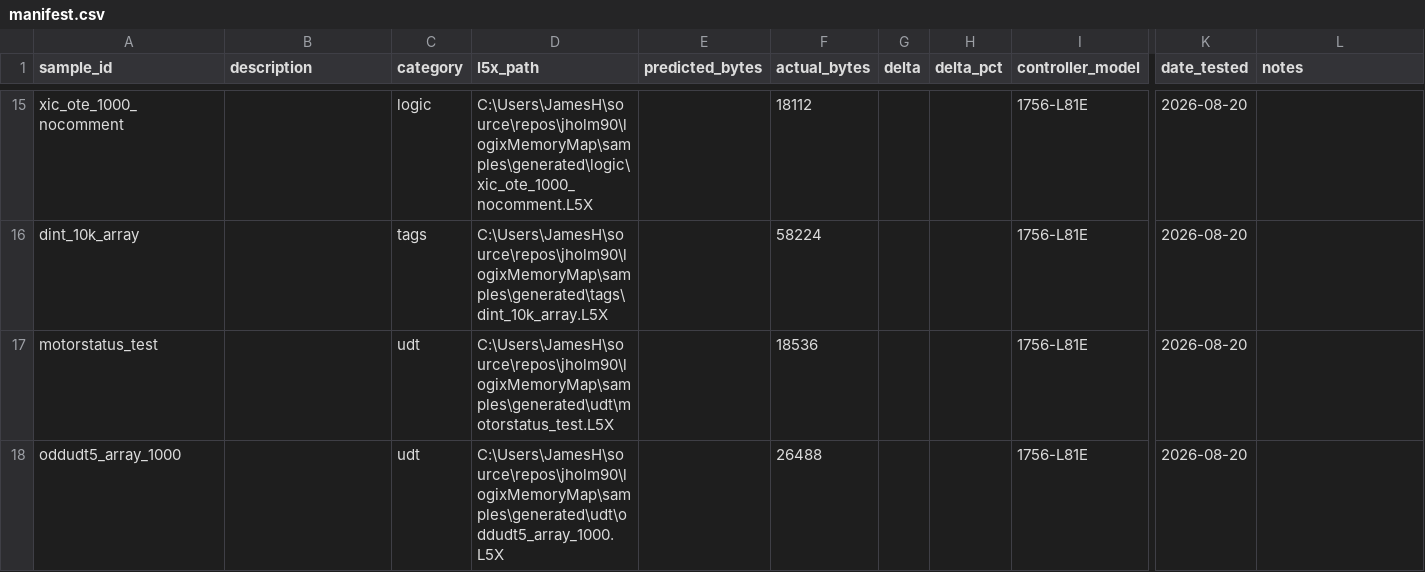
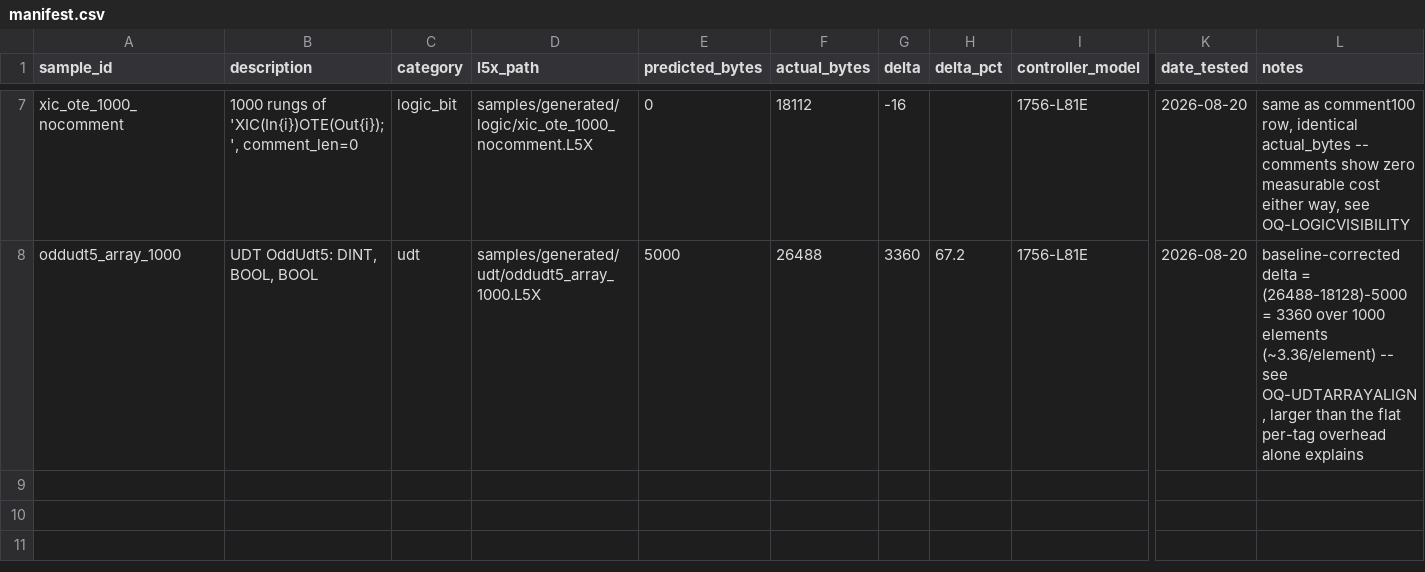
Before and after one commit to jholm90/logixMemoryMap, a CSV file: samples/manifest.csv, drawn as a sheet; only a part is shown, gaps mark what is left out; removed rows and columns are numbered as before the commit, all else as after; rows hold the shown columns only; the diff covers the shown part only; the diff names each change by its address in the sheet, - before the commit and + after, or states it on an @@ line.

```diff
--- a/samples/manifest.csv
+++ b/samples/manifest.csv
-B7 (description): (empty)
+B7 (description): 1000 rungs of 'XIC(In{i})OTE(Out{i});', comment_len=0
-C7 (category): logic
+C7 (category): logic_bit
-D7 (l5x_path): C:\Users\JamesH\source\repos\jholm90\logixMemoryMap\samples\generated\logic\xic_ote_1000_nocomment.L5X
+D7 (l5x_path): samples/generated/logic/xic_ote_1000_nocomment.L5X
-E7 (predicted_bytes): (empty)
+E7 (predicted_bytes): 0
-G7 (delta): (empty)
+G7 (delta): -16
-L7 (notes): (empty)
+L7 (notes): same as comment100 row, identical actual_bytes -- comments show zero measurable cost either way, see OQ-LOGICVISIBILITY
-row 16: dint_10k_array |  | tags | C:\Users\JamesH\source\repos\jholm90\logixMemoryMap\samples\generated\tags\dint_10k_array.L5X |  | 58224 |  |  | 1756-L81E | 2026-08-20
-row 17: motorstatus_test |  | udt | C:\Users\JamesH\source\repos\jholm90\logixMemoryMap\samples\generated\udt\motorstatus_test.L5X |  | 18536 |  |  | 1756-L81E | 2026-08-20
-B8 (description): (empty)
+B8 (description): UDT OddUdt5: DINT, BOOL, BOOL
-D8 (l5x_path): C:\Users\JamesH\source\repos\jholm90\logixMemoryMap\samples\generated\udt\oddudt5_array_1000.L5X
+D8 (l5x_path): samples/generated/udt/oddudt5_array_1000.L5X
-E8 (predicted_bytes): (empty)
+E8 (predicted_bytes): 5000
-G8 (delta): (empty)
+G8 (delta): 3360
-H8 (delta_pct): (empty)
+H8 (delta_pct): 67.2
-L8 (notes): (empty)
+L8 (notes): baseline-corrected delta = (26488-18128)-5000 = 3360 over 1000 elements (~3.36/element) -- see OQ-UDTARRAYALIGN, larger than the flat per-tag overhead alone explains
```
Also changed, not shown: 8 removed rows and 33 edited cells elsewhere in this file, 2 other files.
